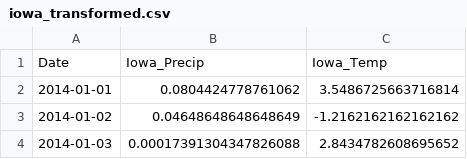
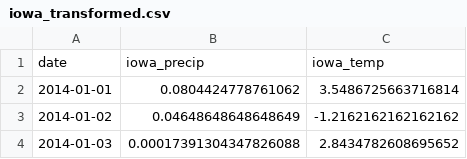
Before and after one commit to dalderbashi/etl-project, a CSV file: output/iowa_transformed.csv, drawn as a sheet; only a part is shown; removed rows and columns are numbered as before the commit, all else as after; the diff names each change by its address in the sheet, - before the commit and + after, or states it on an @@ line.

```diff
--- a/output/iowa_transformed.csv
+++ b/output/iowa_transformed.csv
-row 1: Date | Iowa_Precip | Iowa_Temp
+row 1: date | iowa_precip | iowa_temp
```
Also changed, not shown: output/crude_oil_transformed.csv, 7 other files.
